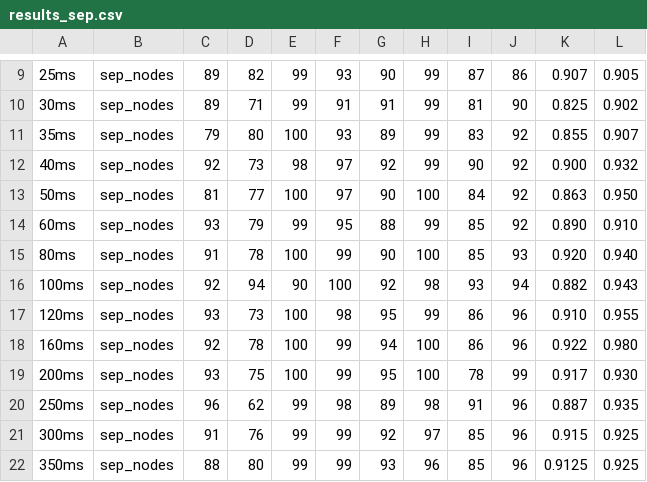
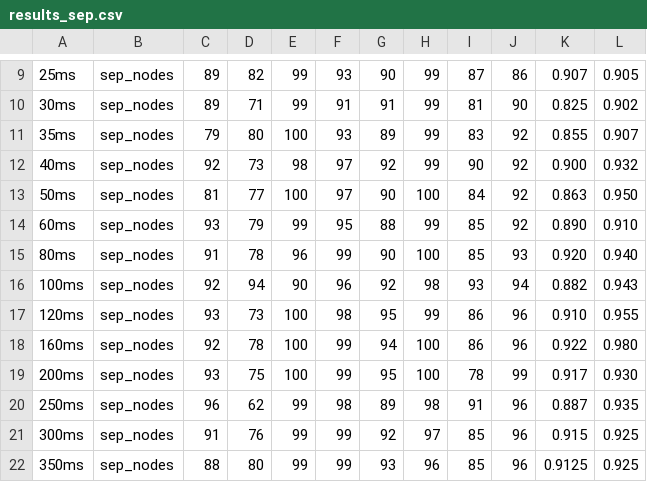
Before and after one commit to khipucode/IoT-networks-over-RoF, a CSV file: data_processing/results_sep.csv, drawn as a sheet; only a part is shown, gaps mark what is left out.

Commit message:
Update results_sep.csv

```diff
--- a/data_processing/results_sep.csv
+++ b/data_processing/results_sep.csv
@@ -14,4 +14,4 @@
 60ms,sep_nodes,93,79,99,95,88,99,85,92,0.890,0.910
-80ms,sep_nodes,91,78,100,99,90,100,85,93,0.920,0.940
-100ms,sep_nodes,92,94,90,100,92,98,93,94,0.882,0.943
+80ms,sep_nodes,91,78,96,99,90,100,85,93,0.920,0.940
+100ms,sep_nodes,92,94,90,96,92,98,93,94,0.882,0.943
 120ms,sep_nodes,93,73,100,98,95,99,86,96,0.910,0.955
```
